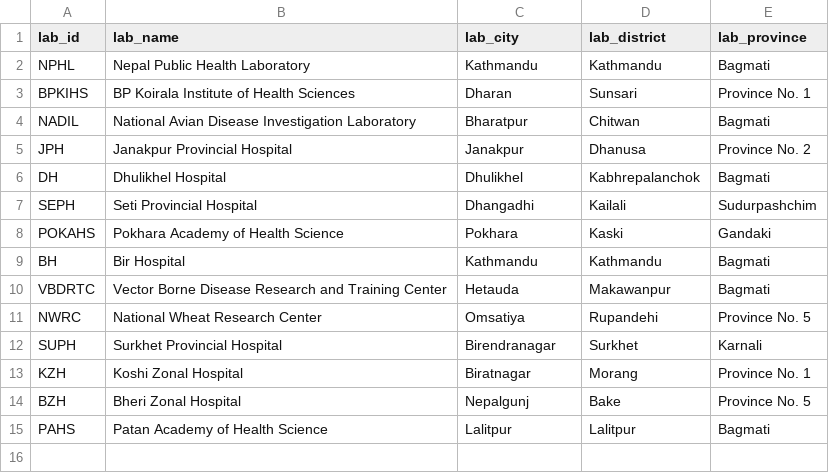
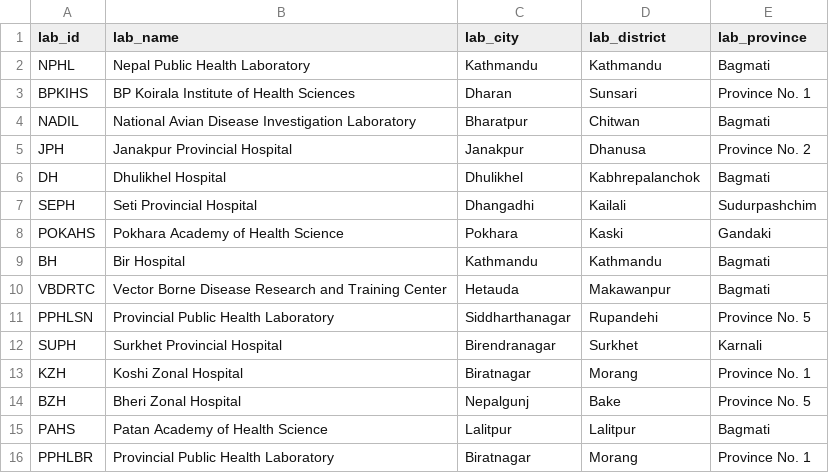
Before and after one commit to raunakms/covid19nepal, a TSV file: data/metadata_labs.tsv, drawn as a sheet; removed rows and columns are numbered as before the commit, all else as after; the diff names each change by its address in the sheet, - before the commit and + after, or states it on an @@ line.

```diff
--- a/data/metadata_labs.tsv
+++ b/data/metadata_labs.tsv
-row 11: NWRC | National Wheat Research Center | Omsatiya | Rupandehi | Province No. 5
+row 11: PPHLSN | Provincial Public Health Laboratory | Siddharthanagar | Rupandehi | Province No. 5
+row 16: PPHLBR | Provincial Public Health Laboratory | Biratnagar | Morang | Province No. 1
```
Also changed, not shown: data/data_by_labs.tsv.
